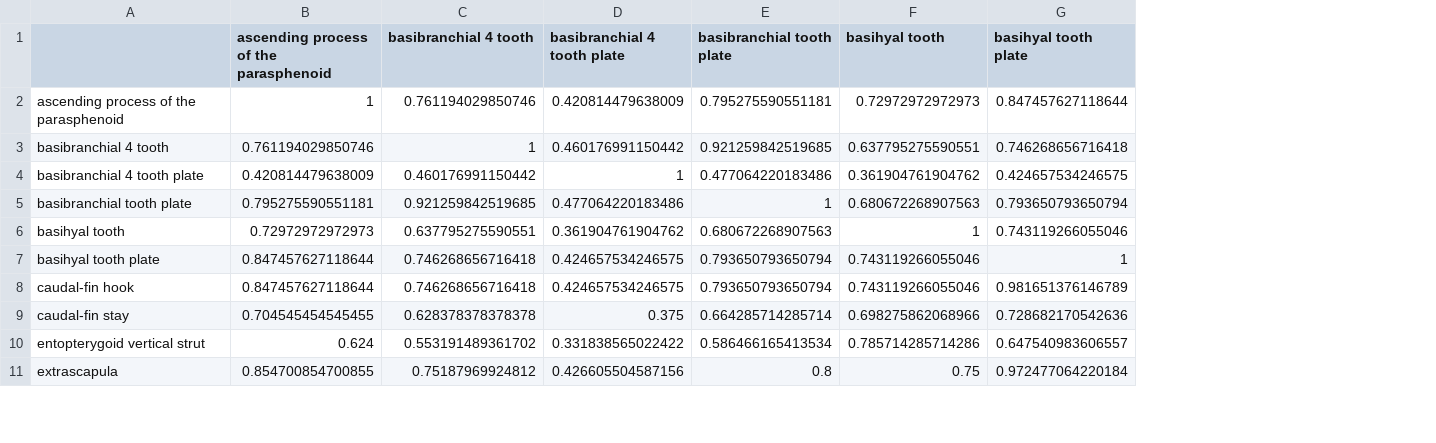
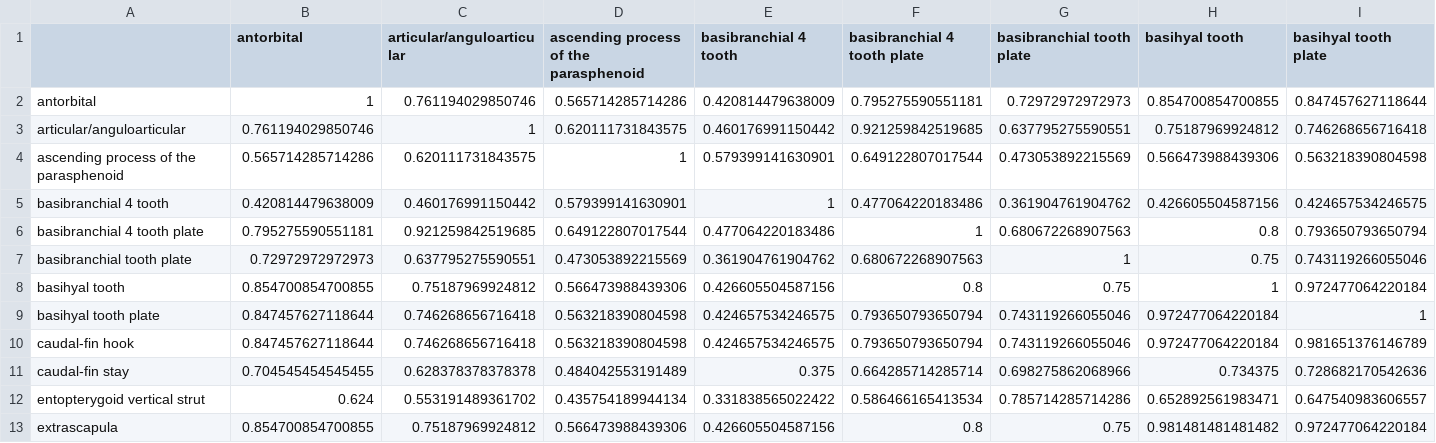
Before and after one commit to uyedaj/ontologyPCM, a CSV file: R/ontology_app/siluriformesSemanticSimMatrix.csv, drawn as a sheet; only a part is shown; addresses are those after the commit; rows hold the shown columns only; the diff names each change by its address in the sheet, - before the commit and + after, or states it on an @@ line.

```diff
--- a/R/ontology_app/siluriformesSemanticSimMatrix.csv
+++ b/R/ontology_app/siluriformesSemanticSimMatrix.csv
+column D, rows 1-3: ascending process of the parasphenoid | 0.565714285714286 | 0.620111731843575; rows 5-7: 0.579399141630901 | 0.649122807017544 | 0.473053892215569; rows 9-13: 0.563218390804598 | 0.563218390804598 | 0.484042553191489 | 0.435754189944134 | 0.566473988439306
+column H (basihyal tooth), rows 2-3: 0.854700854700855 | 0.75187969924812; rows 5-7: 0.426605504587156 | 0.8 | 0.75; rows 9-13: 0.972477064220184 | 0.972477064220184 | 0.734375 | 0.652892561983471 | 0.981481481481482
-B1: ascending process of the parasphenoid
+B1: antorbital
-C1: basibranchial 4 tooth
+C1: articular/anguloarticular
-E1: basibranchial 4 tooth plate
+E1: basibranchial 4 tooth
-F1: basibranchial tooth plate
+F1: basibranchial 4 tooth plate
-G1: basihyal tooth
+G1: basibranchial tooth plate
-A2: ascending process of the parasphenoid
+A2: antorbital
-A3: basibranchial 4 tooth
+A3: articular/anguloarticular
+row 4: ascending process of the parasphenoid | 0.565714285714286 | 0.620111731843575 | 1 | 0.579399141630901 | 0.649122807017544 | 0.473053892215569 | 0.566473988439306 | 0.563218390804598
-A5: basibranchial 4 tooth plate
+A5: basibranchial 4 tooth
-A6: basibranchial tooth plate
+A6: basibranchial 4 tooth plate
-A7: basihyal tooth
+A7: basibranchial tooth plate
+row 8: basihyal tooth | 0.854700854700855 | 0.75187969924812 | 0.566473988439306 | 0.426605504587156 | 0.8 | 0.75 | 1 | 0.972477064220184
```
Also changed, not shown: 5 other files.
